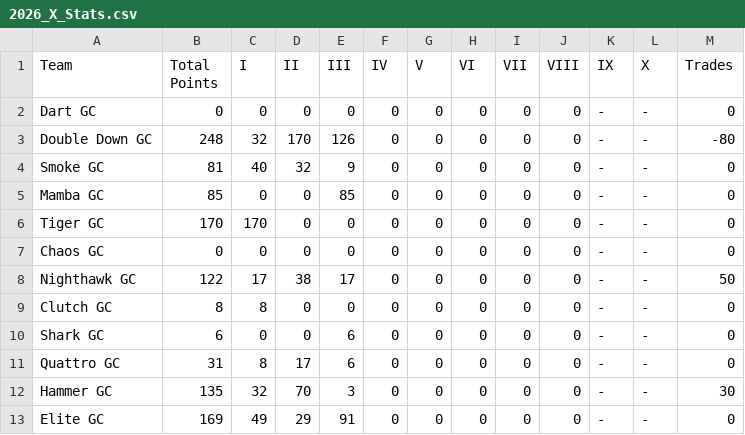
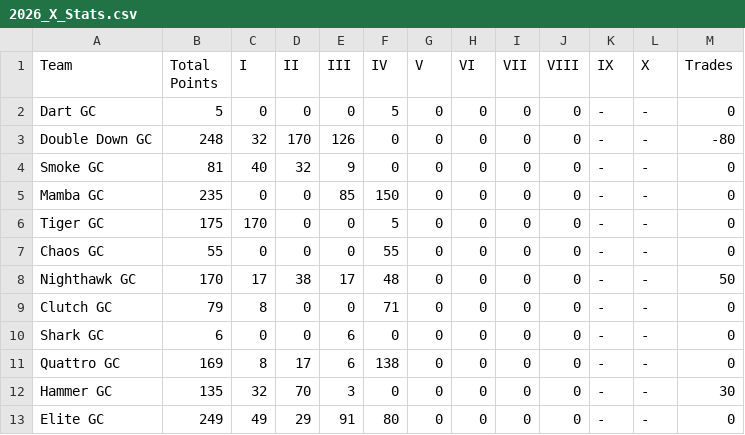
Before and after one commit to ryanwaters-creative/LST_X_Cup_Data, a CSV file: 2026_X_Stats.csv, drawn as a sheet.

Commit message:
Update 2026_X_Stats.csv

```diff
--- a/2026_X_Stats.csv
+++ b/2026_X_Stats.csv
@@ -1,13 +1,13 @@
 Team,Total Points,I,II,III,IV,V,VI,VII,VIII,IX,X,Trades
-Dart GC,0,0,0,0,0,0,0,0,0,-,-,0
+Dart GC,5,0,0,0,5,0,0,0,0,-,-,0
 Double Down GC,248,32,170,126,0,0,0,0,0,-,-,-80
 Smoke GC,81,40,32,9,0,0,0,0,0,-,-,0
-Mamba GC,85,0,0,85,0,0,0,0,0,-,-,0
-Tiger GC,170,170,0,0,0,0,0,0,0,-,-,0
-Chaos GC,0,0,0,0,0,0,0,0,0,-,-,0
-Nighthawk GC,122,17,38,17,0,0,0,0,0,-,-,50
-Clutch GC,8,8,0,0,0,0,0,0,0,-,-,0
+Mamba GC,235,0,0,85,150,0,0,0,0,-,-,0
+Tiger GC,175,170,0,0,5,0,0,0,0,-,-,0
+Chaos GC,55,0,0,0,55,0,0,0,0,-,-,0
+Nighthawk GC,170,17,38,17,48,0,0,0,0,-,-,50
+Clutch GC,79,8,0,0,71,0,0,0,0,-,-,0
 Shark GC,6,0,0,6,0,0,0,0,0,-,-,0
-Quattro GC,31,8,17,6,0,0,0,0,0,-,-,0
+Quattro GC,169,8,17,6,138,0,0,0,0,-,-,0
 Hammer GC,135,32,70,3,0,0,0,0,0,-,-,30
-Elite GC,169,49,29,91,0,0,0,0,0,-,-,0
+Elite GC,249,49,29,91,80,0,0,0,0,-,-,0
```
